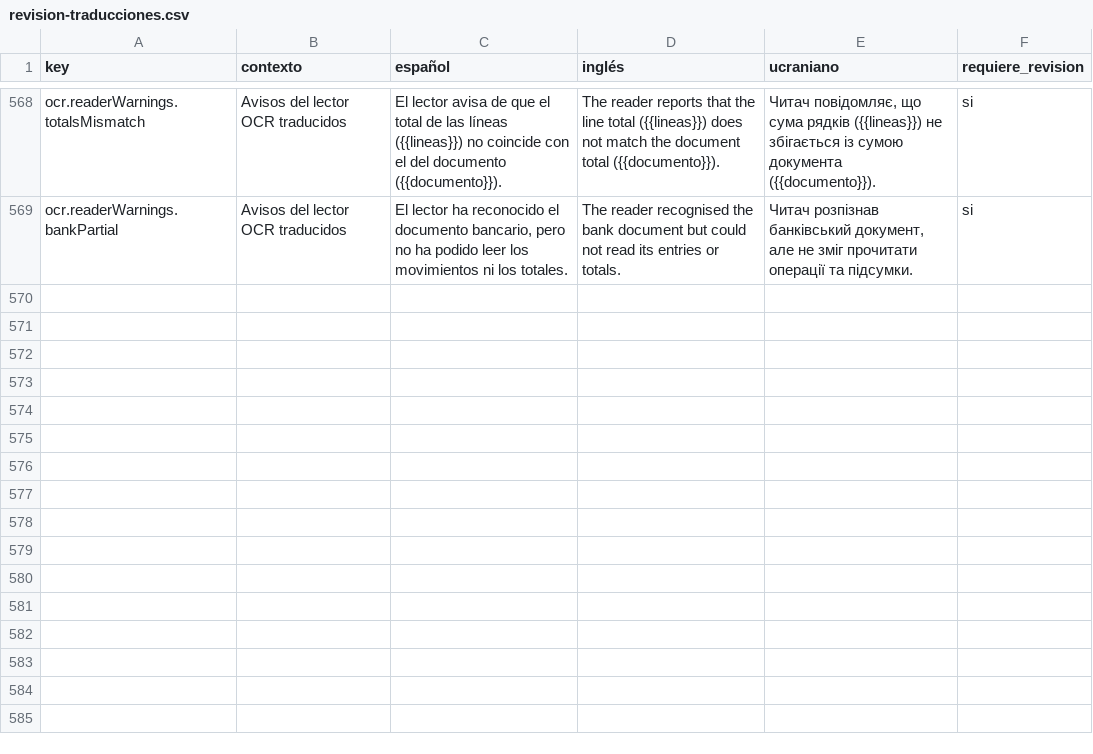
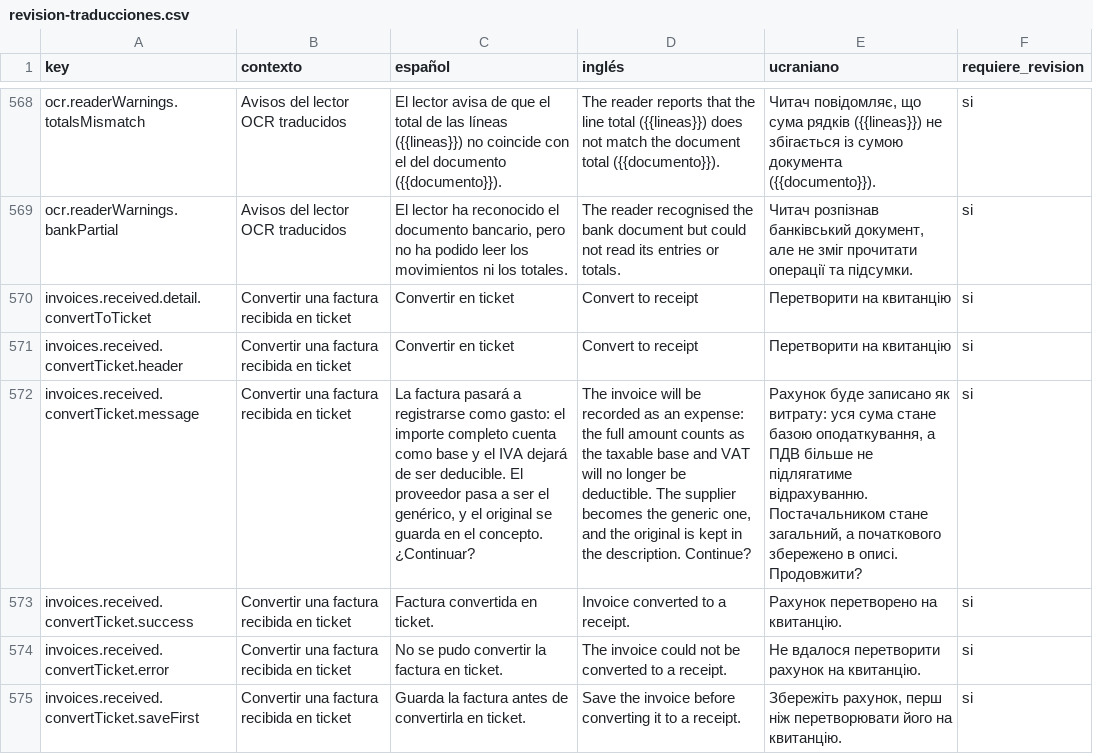
Before and after one commit to maquedaperez/artibusiness-facturacion-movil, a CSV file: docs/i18n/revision-traducciones.csv, drawn as a sheet; only a part is shown, gaps mark what is left out; the diff names each change by its address in the sheet, - before the commit and + after, or states it on an @@ line.

```diff
--- a/docs/i18n/revision-traducciones.csv
+++ b/docs/i18n/revision-traducciones.csv
+row 570: invoices.received.detail.convertToTicket | Convertir una factura recibida en ticket | Convertir en ticket | Convert to receipt | Перетворити на квитанцію | si
+row 571: invoices.received.convertTicket.header | Convertir una factura recibida en ticket | Convertir en ticket | Convert to receipt | Перетворити на квитанцію | si
+row 572: invoices.received.convertTicket.message | Convertir una factura recibida en ticket | La factura pasará a registrarse como gasto: el importe completo cuenta como base y el IVA dejará de ser deducible. El proveedor pasa a ser el genérico, y el original se guarda en el concepto. ¿Continuar? | The invoice will be recorded as an expense: the full amount counts as the taxable base and VAT will no longer be deductible. The supplier becomes the generic one, and the original is kept in the description. Continue? | Рахунок буде записано як витрату: уся сума стане базою оподаткування, а ПДВ більше не підлягатиме відрахуванню. Постачальником стане загальний, а початкового збережено в описі. Продовжити? | si
+row 573: invoices.received.convertTicket.success | Convertir una factura recibida en ticket | Factura convertida en ticket. | Invoice converted to a receipt. | Рахунок перетворено на квитанцію. | si
+row 574: invoices.received.convertTicket.error | Convertir una factura recibida en ticket | No se pudo convertir la factura en ticket. | The invoice could not be converted to a receipt. | Не вдалося перетворити рахунок на квитанцію. | si
+row 575: invoices.received.convertTicket.saveFirst | Convertir una factura recibida en ticket | Guarda la factura antes de convertirla en ticket. | Save the invoice before converting it to a receipt. | Збережіть рахунок, перш ніж перетворювати його на квитанцію. | si
```
Also changed, not shown: 11 other files.
